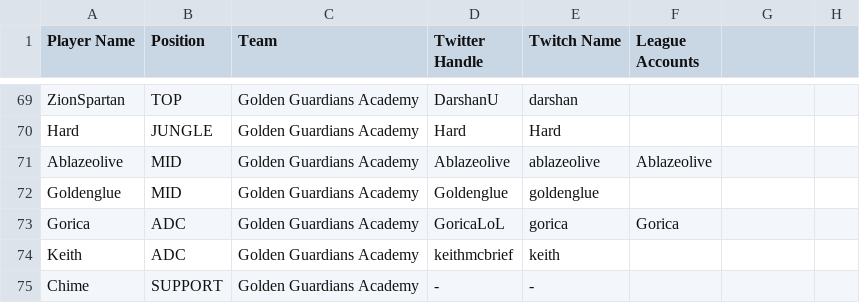
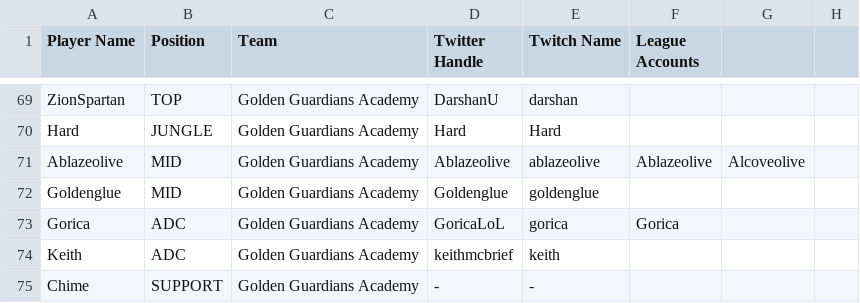
Before and after one commit to hansie4/lol-pro-twitter-bot, a CSV file: data/LoL_Pro_Roster - NA_Summer_2020.csv, drawn as a sheet; only a part is shown, gaps mark what is left out; the diff covers the shown part only.

```diff
--- a/data/LoL_Pro_Roster - NA_Summer_2020.csv
+++ b/data/LoL_Pro_Roster - NA_Summer_2020.csv
@@ -70,3 +70,3 @@ ZionSpartan,TOP,Golden Guardians Academy,DarshanU,darshan,,,
 Hard,JUNGLE,Golden Guardians Academy,Hard,Hard,,,
-Ablazeolive,MID,Golden Guardians Academy,Ablazeolive,ablazeolive,Ablazeolive,,
+Ablazeolive,MID,Golden Guardians Academy,Ablazeolive,ablazeolive,Ablazeolive,Alcoveolive,
 Goldenglue,MID,Golden Guardians Academy,Goldenglue,goldenglue,,,
```
Also changed, not shown: 9 edited cells elsewhere in this file.
